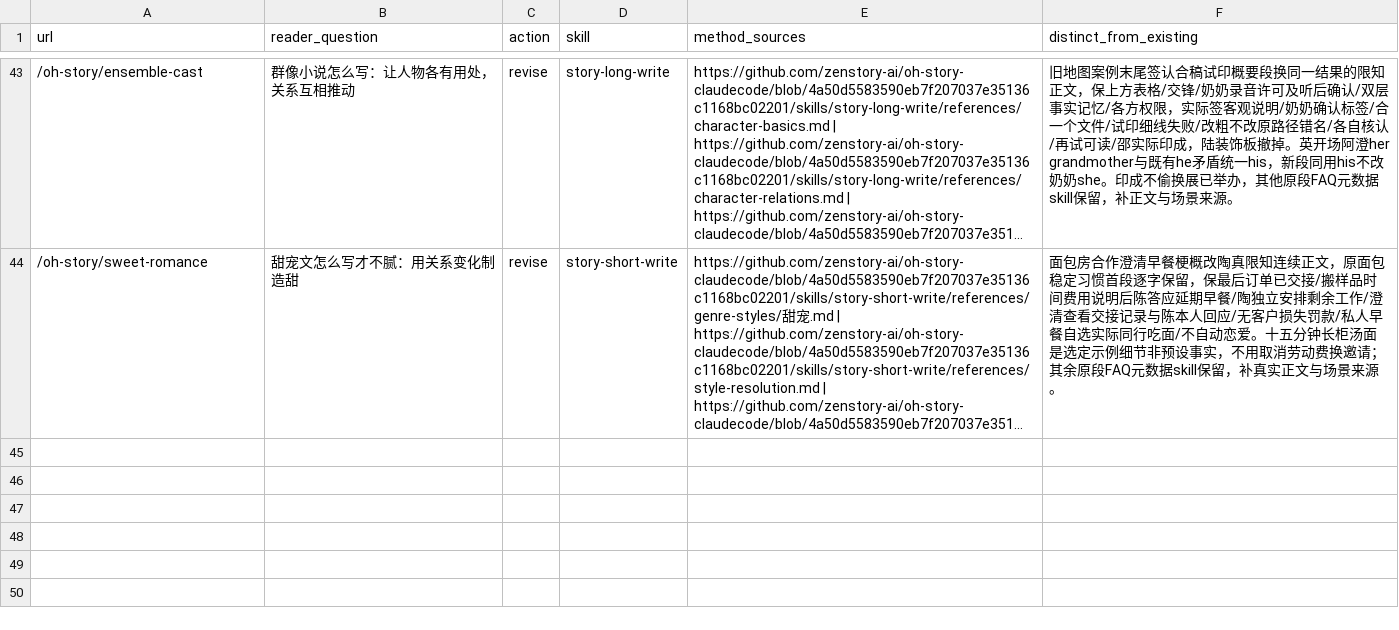
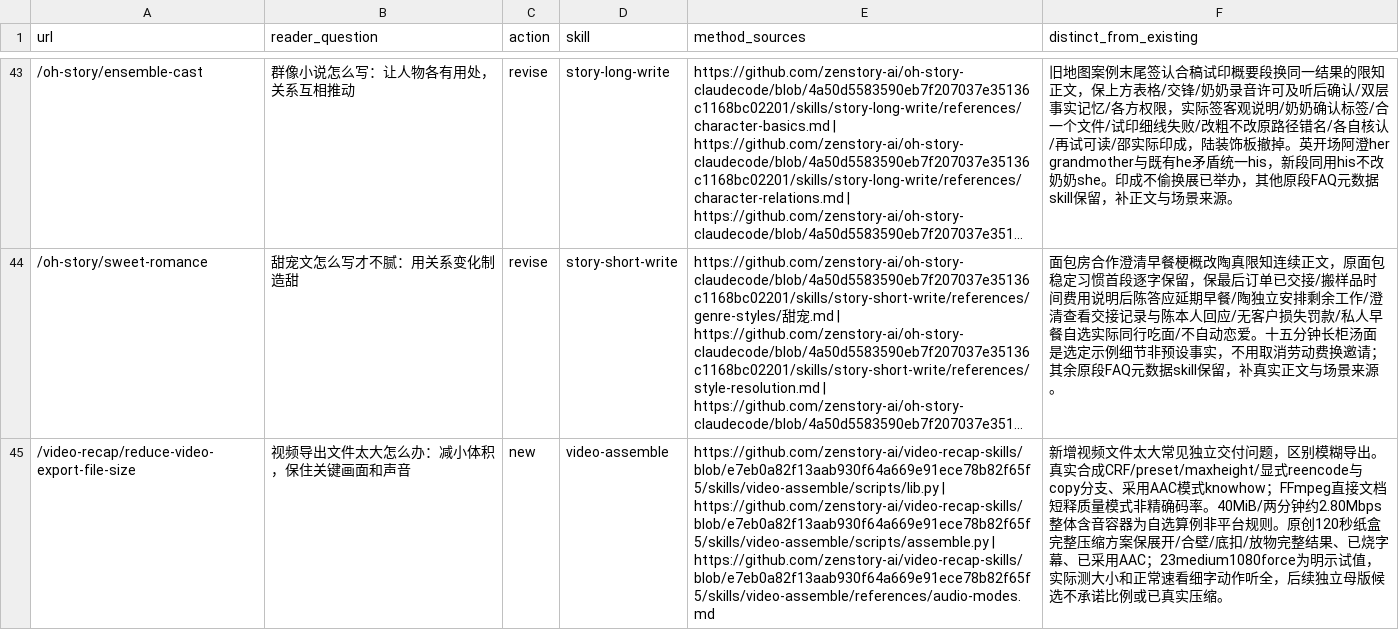
Before and after one commit to LatteFang/zenstory, a CSV file: docs/content/2026-09-30-quality-batch-17.csv, drawn as a sheet; only a part is shown, gaps mark what is left out; long unchanged cells end in …; the diff covers the shown part only; the diff names each change by its address in the sheet, - before the commit and + after, or states it on an @@ line.

```diff
--- a/docs/content/2026-09-30-quality-batch-17.csv
+++ b/docs/content/2026-09-30-quality-batch-17.csv
+row 45: /video-recap/reduce-video-export-file-size | 视频导出文件太大怎么办：减小体积，保住关键画面和声音 | new | video-assemble | https://github.com/zenstory-ai/video-recap-skills/blob/e7eb0a82f13aab930f64a669e91ece78b82f65f5/skills/video-assemble/scripts/lib.py | https://github.com/zenstory-ai/video-recap-skills/blob/e7eb0a82f13aab930f64a669e91ece78b82f65f5/skills/video-assemble/scripts/assemble.py | https://github.com/zenstory-ai/video-recap-skills/blob/e7eb0a82f13aab930f64a669e91ece78b82f65f5/skills/video-assemble/references/audio-modes.md | 新增视频文件太大常见独立交付问题，区别模糊导出。真实合成CRF/preset/maxheight/显式reencode与copy分支、采用AAC模式knowhow；FFmpeg直接文档短释质量模式非精确码率。40MiB/两分钟约2.80Mbps整体含音容器为自选算例非平台规则。原创120秒纸盒完整压缩方案保展开/合壁/底扣/放物完整结果、已烧字幕、已采用AAC；23medium1080force为明示试值，实际测大小和正常速看细字动作听全，后续独立母版候选不承诺比例或已真实压缩。
```
Also changed, not shown: 2 added rows elsewhere in this file, 4 other files.
